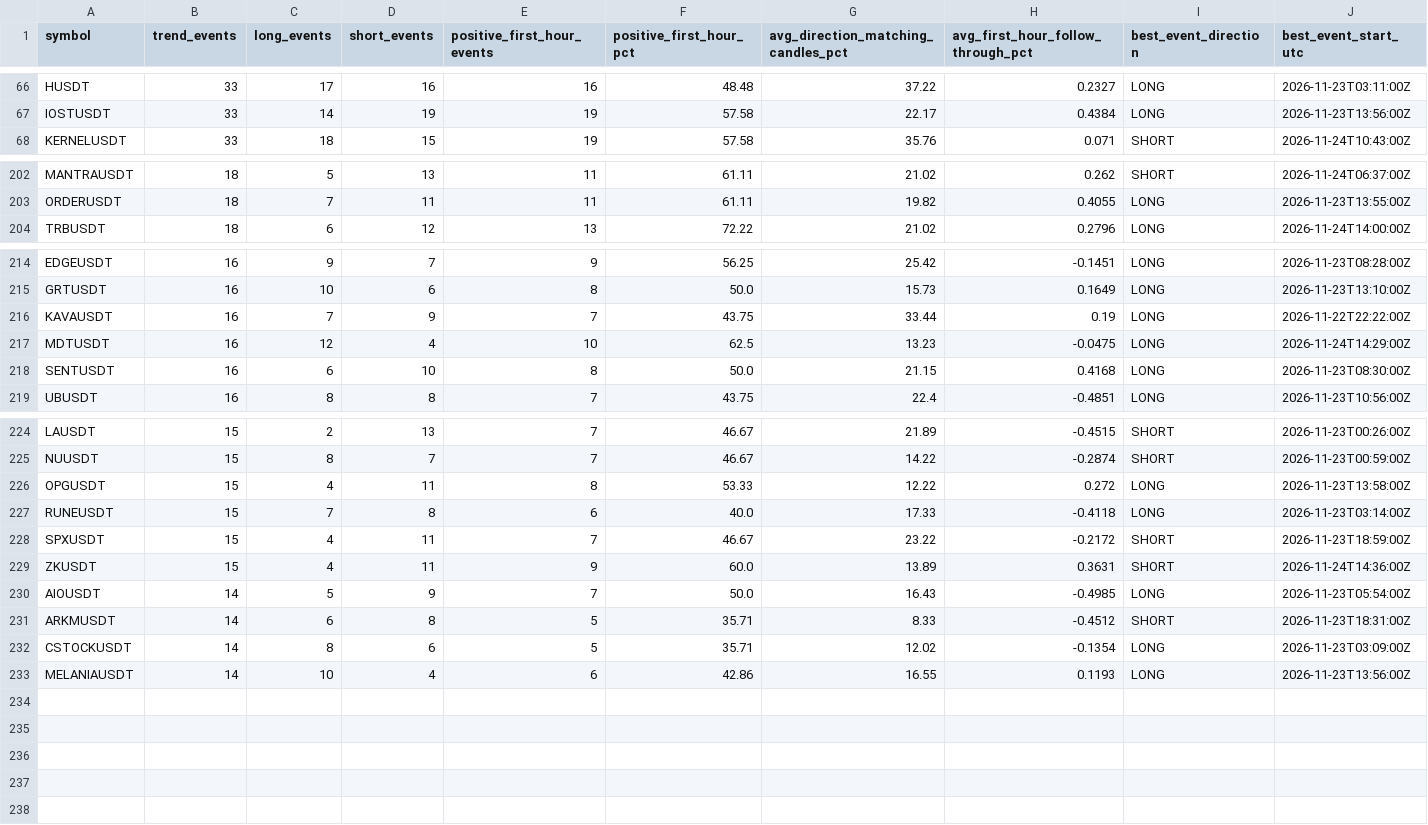
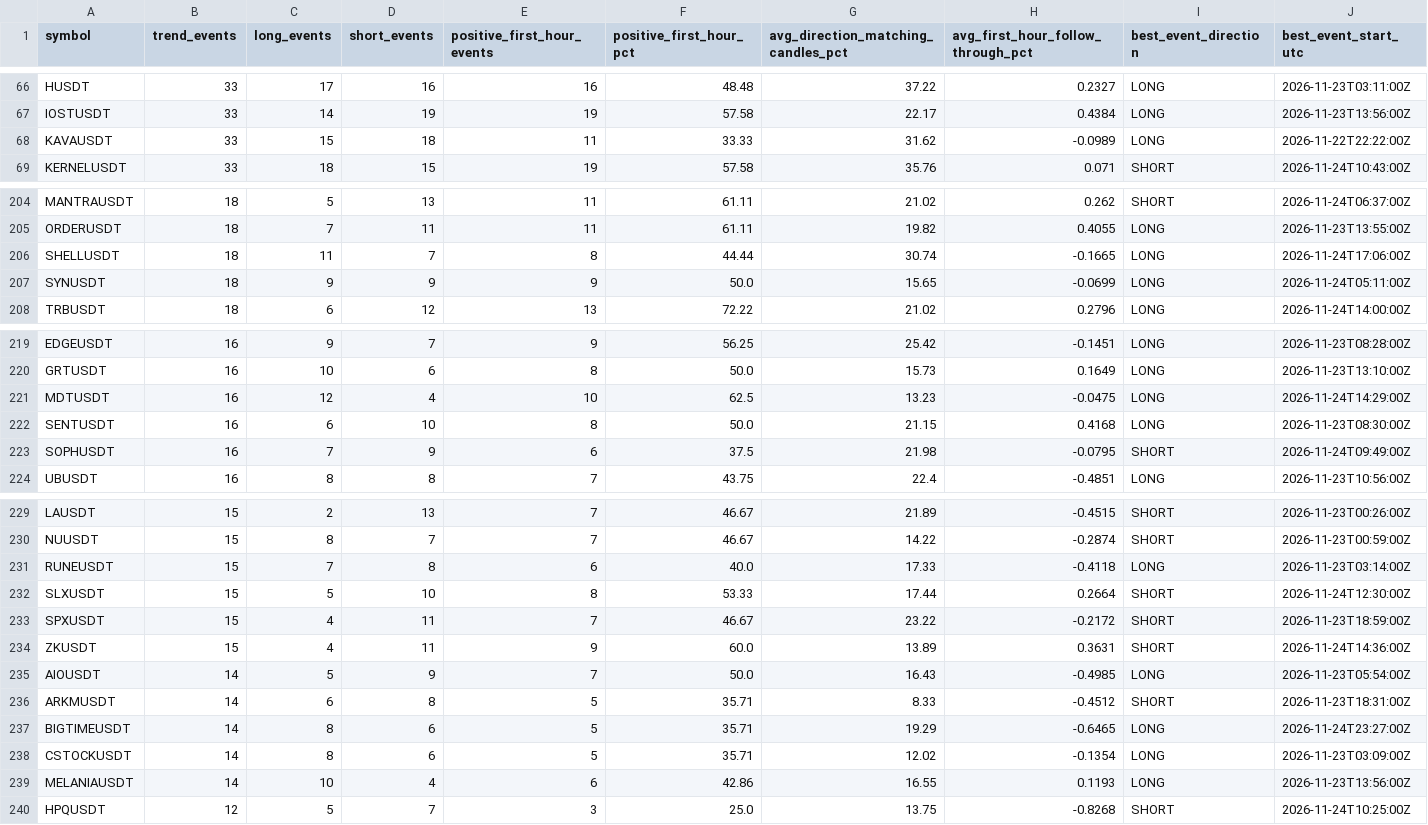
Before and after one commit to chimeremezewisdom6/Bitget-bot, a CSV file: reports/daily_research/trend_coin_summary.csv, drawn as a sheet; only a part is shown, gaps mark what is left out; removed rows and columns are numbered as before the commit, all else as after; rows hold the shown columns only; the diff covers the shown part only; the diff names each change by its address in the sheet, - before the commit and + after, or states it on an @@ line.

```diff
--- a/reports/daily_research/trend_coin_summary.csv
+++ b/reports/daily_research/trend_coin_summary.csv
+row 68: KAVAUSDT | 33 | 15 | 18 | 11 | 33.33 | 31.62 | -0.0989 | LONG | 2026-11-22T22:22:00Z
+row 206: SHELLUSDT | 18 | 11 | 7 | 8 | 44.44 | 30.74 | -0.1665 | LONG | 2026-11-24T17:06:00Z
+row 207: SYNUSDT | 18 | 9 | 9 | 9 | 50.0 | 15.65 | -0.0699 | LONG | 2026-11-24T05:11:00Z
-row 216: KAVAUSDT | 16 | 7 | 9 | 7 | 43.75 | 33.44 | 0.19 | LONG | 2026-11-22T22:22:00Z
+row 223: SOPHUSDT | 16 | 7 | 9 | 6 | 37.5 | 21.98 | -0.0795 | SHORT | 2026-11-24T09:49:00Z
-row 226: OPGUSDT | 15 | 4 | 11 | 8 | 53.33 | 12.22 | 0.272 | LONG | 2026-11-23T13:58:00Z
+row 232: SLXUSDT | 15 | 5 | 10 | 8 | 53.33 | 17.44 | 0.2664 | SHORT | 2026-11-24T12:30:00Z
+row 237: BIGTIMEUSDT | 14 | 8 | 6 | 5 | 35.71 | 19.29 | -0.6465 | LONG | 2026-11-24T23:27:00Z
+row 240: HPQUSDT | 12 | 5 | 7 | 3 | 25.0 | 13.75 | -0.8268 | SHORT | 2026-11-24T10:25:00Z
```
Also changed, not shown: 2 added rows elsewhere in this file, 16 other files.
